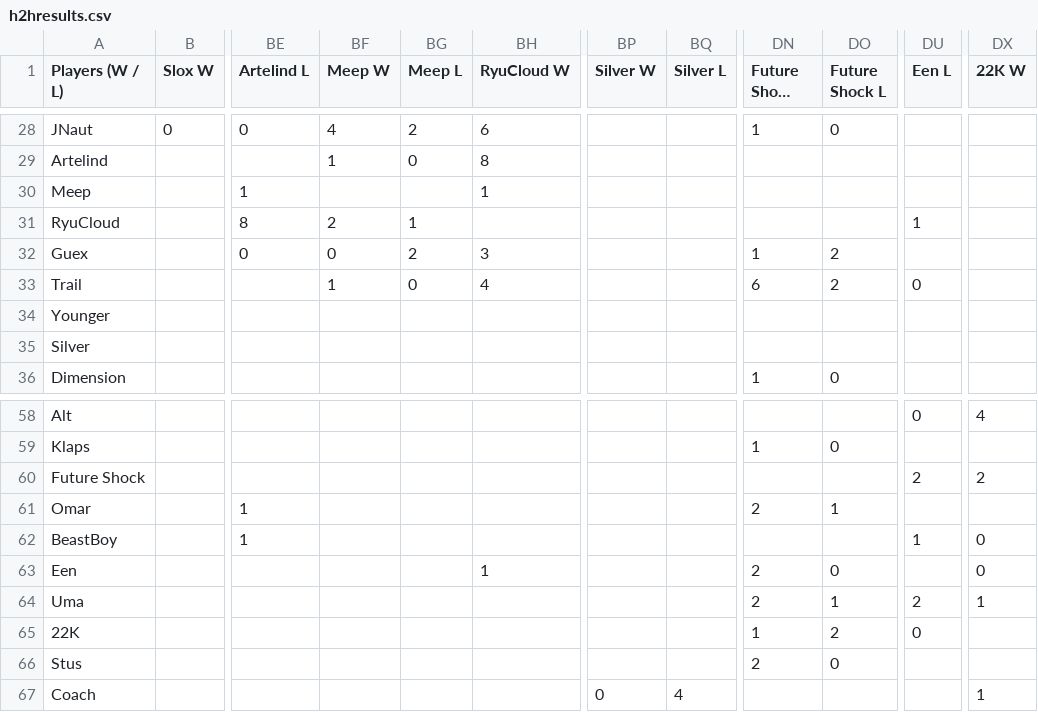
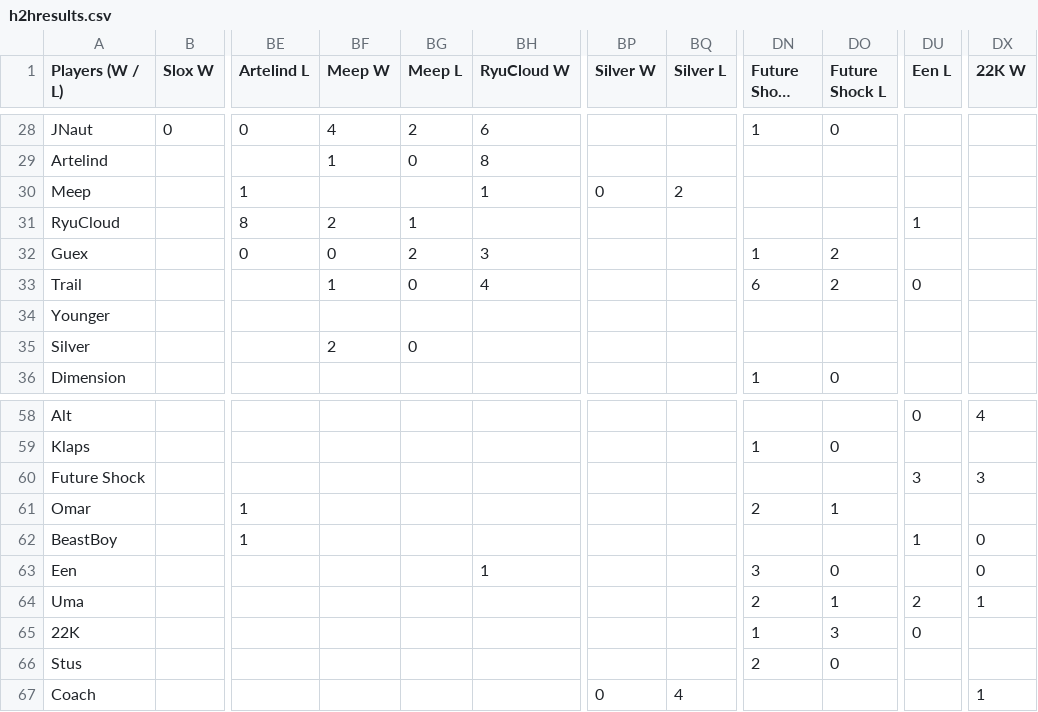
Before and after one commit to benjaminsg/garprdata, a CSV file: h2hresults.csv, drawn as a sheet; only a part is shown, gaps mark what is left out; long unchanged cells end in …; the diff names each change by its address in the sheet, - before the commit and + after, or states it on an @@ line.

```diff
--- a/h2hresults.csv
+++ b/h2hresults.csv
-BP30 (Silver W): (empty)
+BP30 (Silver W): 0
-BQ30 (Silver L): (empty)
+BQ30 (Silver L): 2
-BF35 (Meep W): (empty)
+BF35 (Meep W): 2
-BG35 (Meep L): (empty)
+BG35 (Meep L): 0
-DU60 (Een L): 2
+DU60 (Een L): 3
-DX60 (22K W): 2
+DX60 (22K W): 3
-DN63 (Future Shock W): 2
+DN63 (Future Shock W): 3
-DO65 (Future Shock L): 2
+DO65 (Future Shock L): 3
```
Also changed, not shown: 1 other file.
